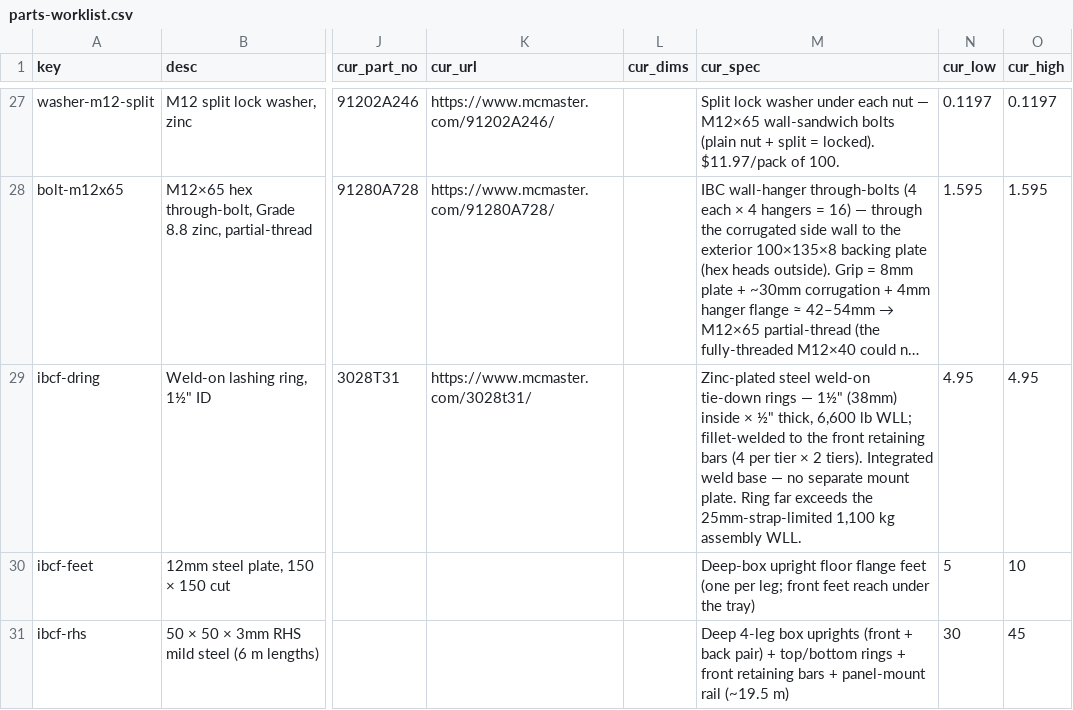
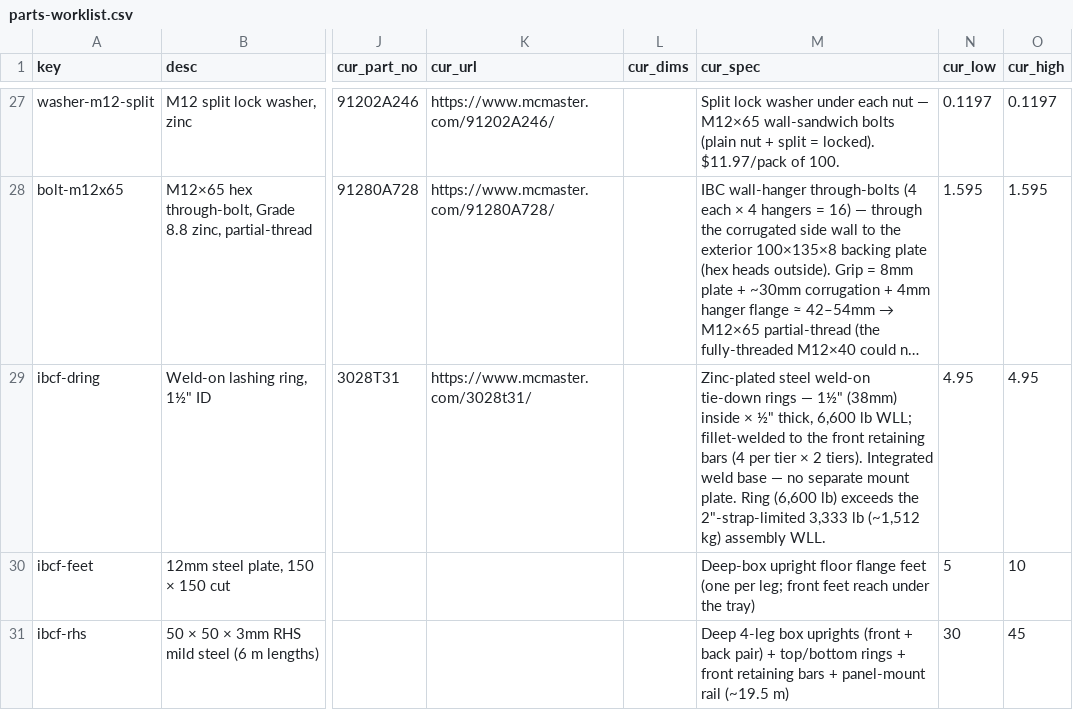
Before and after one commit to alvinr/tbs, a CSV file: parts-worklist.csv, drawn as a sheet; only a part is shown, gaps mark what is left out; long unchanged cells end in …; the diff covers the shown part only; the diff names each change by its address in the sheet, - before the commit and + after, or states it on an @@ line.

Commit message:
IBC transport strap firm + spec-corrected: Keeper 2" 3,333 lb WLL
ibcf-strap was 25mm/1,100 kg WLL (inconsistent — a 1" strap can't hold 1,100 kg).
Corrected to 2" (50mm) Keeper 82827, 3,333 lb (~1,512 kg) WLL, Home Depot $16.98 ×4.
Cascaded the WLL through the weld-on-ring spec + ibc-stacking-report §3.2/§4 +
equipment-layout (also fixed a stale ring ref there: #3641T29→#3028T31, 1,100kg→6,600lb).
Distinct from the cooler-stowage strap (ratchet-strap-25, already firm). +$38 low → grand $28,362–$39,778.

```diff
--- a/parts-worklist.csv
+++ b/parts-worklist.csv
-M29 (cur_spec): …plate. Ring far exceeds the 25mm-strap-limited 1,100 kg assembly WLL.
+M29 (cur_spec): …plate. Ring (6,600 lb) exceeds the 2"-strap-limited 3,333 lb (~1,512 kg) assembly WLL.
```
Also changed, not shown: 1 removed row elsewhere in this file, 8 other files.
